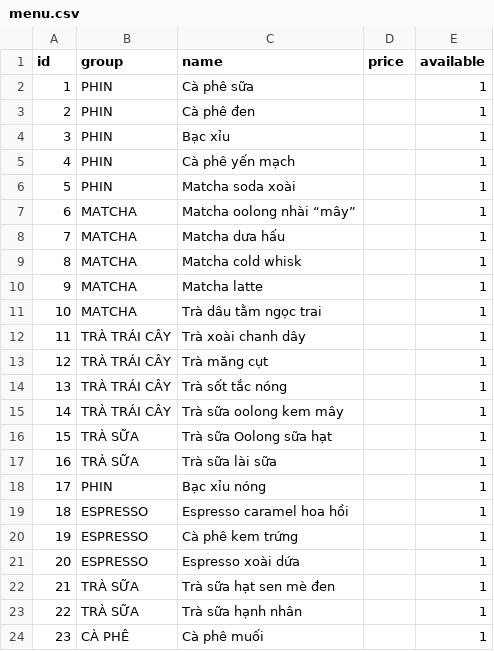
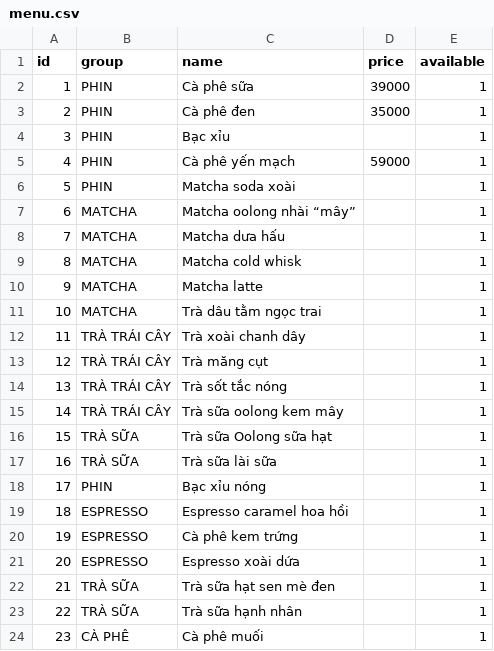
Before and after one commit to ThaiNganPham/vitra_dathangonline, a CSV file: menu.csv, drawn as a sheet.

Commit message:
Add prices to menu items in menu.csv
Updated prices for several menu items in menu.csv.

```diff
--- a/menu.csv
+++ b/menu.csv
@@ -1,6 +1,6 @@
 id,group,name,price,available
-1,PHIN,Cà phê sữa,,1
-2,PHIN,Cà phê đen,,1
+1,PHIN,Cà phê sữa,39000,1
+2,PHIN,Cà phê đen,35000,1
 3,PHIN,Bạc xỉu,,1
-4,PHIN,Cà phê yến mạch,,1
+4,PHIN,Cà phê yến mạch,59000,1
 5,PHIN,Matcha soda xoài,,1
```
